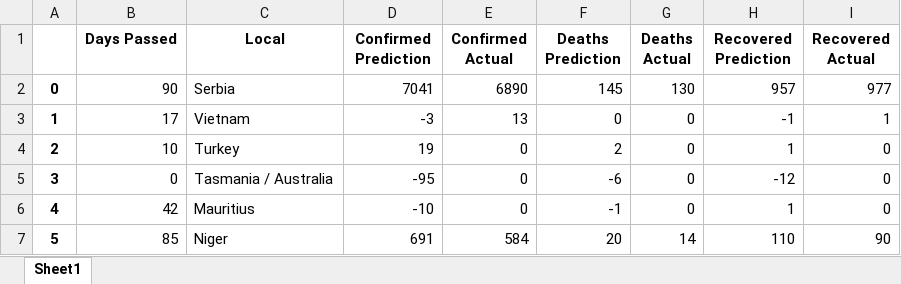
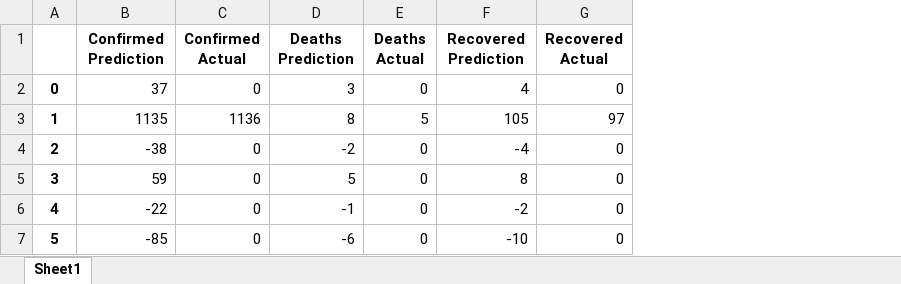
Before and after one commit to JoaoRicardoCardoso/MIEIC_IART_19_PROJ, an Excel workbook: PROJ2/covid_19_linear_predictions.xlsx, sheet Sheet1, drawn as a sheet; only a part is shown; values as stored, in another font and other column widths than the file's, no borders; removed rows and columns are numbered as before the commit, all else as after; the diff covers the shown part only; the diff names each change by its address in the sheet, - before the commit and + after, or states it on an @@ line.

```diff
--- a/PROJ2/covid_19_linear_predictions.xlsx (sheet Sheet1)
+++ b/PROJ2/covid_19_linear_predictions.xlsx (sheet Sheet1)
-column B (Days Passed), rows 2-7: 90 | 17 | 10 | 0 | 42 | 85
-column C (Local), rows 2-7: Serbia | Vietnam | Turkey | Tasmania / Australia | Mauritius | Niger
-B2 (Confirmed Prediction): 7041
+B2 (Confirmed Prediction): 37
-C2 (Confirmed Actual): 6890
+C2 (Confirmed Actual): 0
-D2 (Deaths Prediction): 145
+D2 (Deaths Prediction): 3
-E2 (Deaths Actual): 130
+E2 (Deaths Actual): 0
-F2 (Recovered Prediction): 957
+F2 (Recovered Prediction): 4
-G2 (Recovered Actual): 977
+G2 (Recovered Actual): 0
-B3 (Confirmed Prediction): -3
+B3 (Confirmed Prediction): 1135
-C3 (Confirmed Actual): 13
+C3 (Confirmed Actual): 1136
-D3 (Deaths Prediction): 0
+D3 (Deaths Prediction): 8
-E3 (Deaths Actual): 0
+E3 (Deaths Actual): 5
-F3 (Recovered Prediction): -1
+F3 (Recovered Prediction): 105
-G3 (Recovered Actual): 1
+G3 (Recovered Actual): 97
-B4 (Confirmed Prediction): 19
+B4 (Confirmed Prediction): -38
-D4 (Deaths Prediction): 2
+D4 (Deaths Prediction): -2
-F4 (Recovered Prediction): 1
+F4 (Recovered Prediction): -4
-B5 (Confirmed Prediction): -95
+B5 (Confirmed Prediction): 59
-D5 (Deaths Prediction): -6
+D5 (Deaths Prediction): 5
-F5 (Recovered Prediction): -12
+F5 (Recovered Prediction): 8
-B6 (Confirmed Prediction): -10
+B6 (Confirmed Prediction): -22
-F6 (Recovered Prediction): 1
+F6 (Recovered Prediction): -2
-B7 (Confirmed Prediction): 691
+B7 (Confirmed Prediction): -85
-C7 (Confirmed Actual): 584
+C7 (Confirmed Actual): 0
-D7 (Deaths Prediction): 20
+D7 (Deaths Prediction): -6
-E7 (Deaths Actual): 14
+E7 (Deaths Actual): 0
-F7 (Recovered Prediction): 110
+F7 (Recovered Prediction): -10
-G7 (Recovered Actual): 90
+G7 (Recovered Actual): 0
```
Also changed, not shown: 1330 edited cells elsewhere in this sheet, 1 other file.
